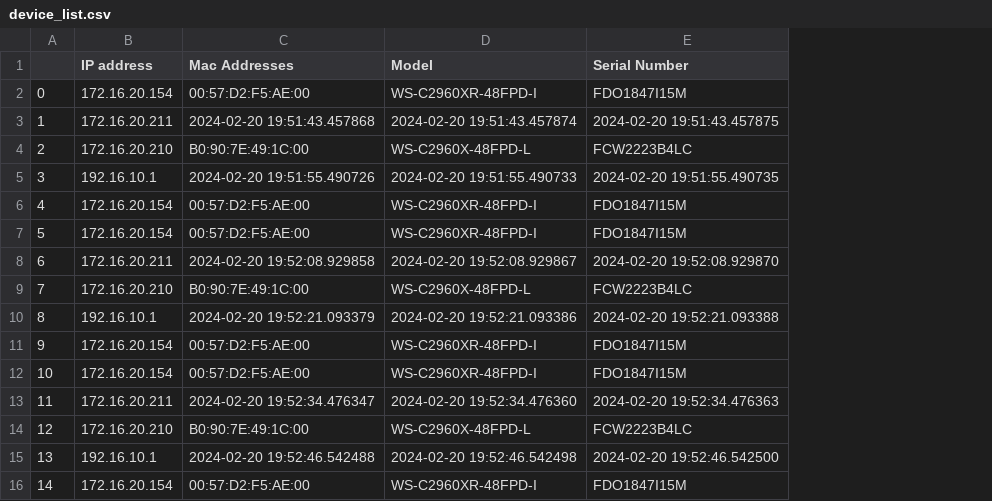
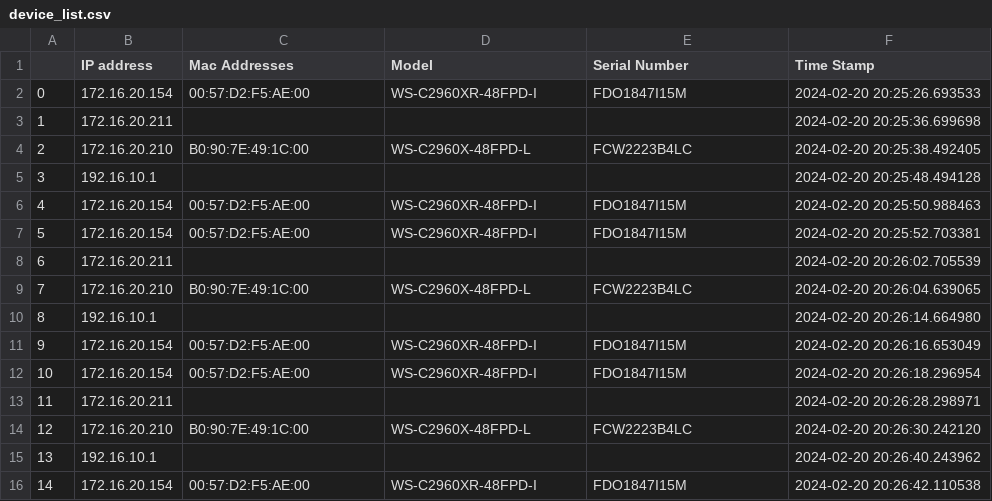
Before and after one commit to rlljr/Raul-Automation-Project, a CSV file: Functions/device_list.csv, drawn as a sheet; the diff names each change by its address in the sheet, - before the commit and + after, or states it on an @@ line.

Commit message:
commit

```diff
--- a/Functions/device_list.csv
+++ b/Functions/device_list.csv
+column F (Time Stamp), rows 2-16: 2024-02-20 20:25:26.693533 | 2024-02-20 20:25:36.699698 | 2024-02-20 20:25:38.492405 | 2024-02-20 20:25:48.494128 | 2024-02-20 20:25:50.988463 | 2024-02-20 20:25:52.703381 | 2024-02-20 20:26:02.705539 | 2024-02-20 20:26:04.639065 | 2024-02-20 20:26:14.664980 | 2024-02-20 20:26:16.653049 | 2024-02-20 20:26:18.296954 | 2024-02-20 20:26:28.298971 | 2024-02-20 20:26:30.242120 | 2024-02-20 20:26:40.243962 | 2024-02-20 20:26:42.110538
-C3 (Mac Addresses): 2024-02-20 19:51:43.457868
+C3 (Mac Addresses): (empty)
-D3 (Model): 2024-02-20 19:51:43.457874
+D3 (Model): (empty)
-E3 (Serial Number): 2024-02-20 19:51:43.457875
+E3 (Serial Number): (empty)
-C5 (Mac Addresses): 2024-02-20 19:51:55.490726
+C5 (Mac Addresses): (empty)
-D5 (Model): 2024-02-20 19:51:55.490733
+D5 (Model): (empty)
-E5 (Serial Number): 2024-02-20 19:51:55.490735
+E5 (Serial Number): (empty)
-C8 (Mac Addresses): 2024-02-20 19:52:08.929858
+C8 (Mac Addresses): (empty)
-D8 (Model): 2024-02-20 19:52:08.929867
+D8 (Model): (empty)
-E8 (Serial Number): 2024-02-20 19:52:08.929870
+E8 (Serial Number): (empty)
-C10 (Mac Addresses): 2024-02-20 19:52:21.093379
+C10 (Mac Addresses): (empty)
-D10 (Model): 2024-02-20 19:52:21.093386
+D10 (Model): (empty)
-E10 (Serial Number): 2024-02-20 19:52:21.093388
+E10 (Serial Number): (empty)
-C13 (Mac Addresses): 2024-02-20 19:52:34.476347
+C13 (Mac Addresses): (empty)
-D13 (Model): 2024-02-20 19:52:34.476360
+D13 (Model): (empty)
-E13 (Serial Number): 2024-02-20 19:52:34.476363
+E13 (Serial Number): (empty)
-C15 (Mac Addresses): 2024-02-20 19:52:46.542488
+C15 (Mac Addresses): (empty)
-D15 (Model): 2024-02-20 19:52:46.542498
+D15 (Model): (empty)
-E15 (Serial Number): 2024-02-20 19:52:46.542500
+E15 (Serial Number): (empty)
```
